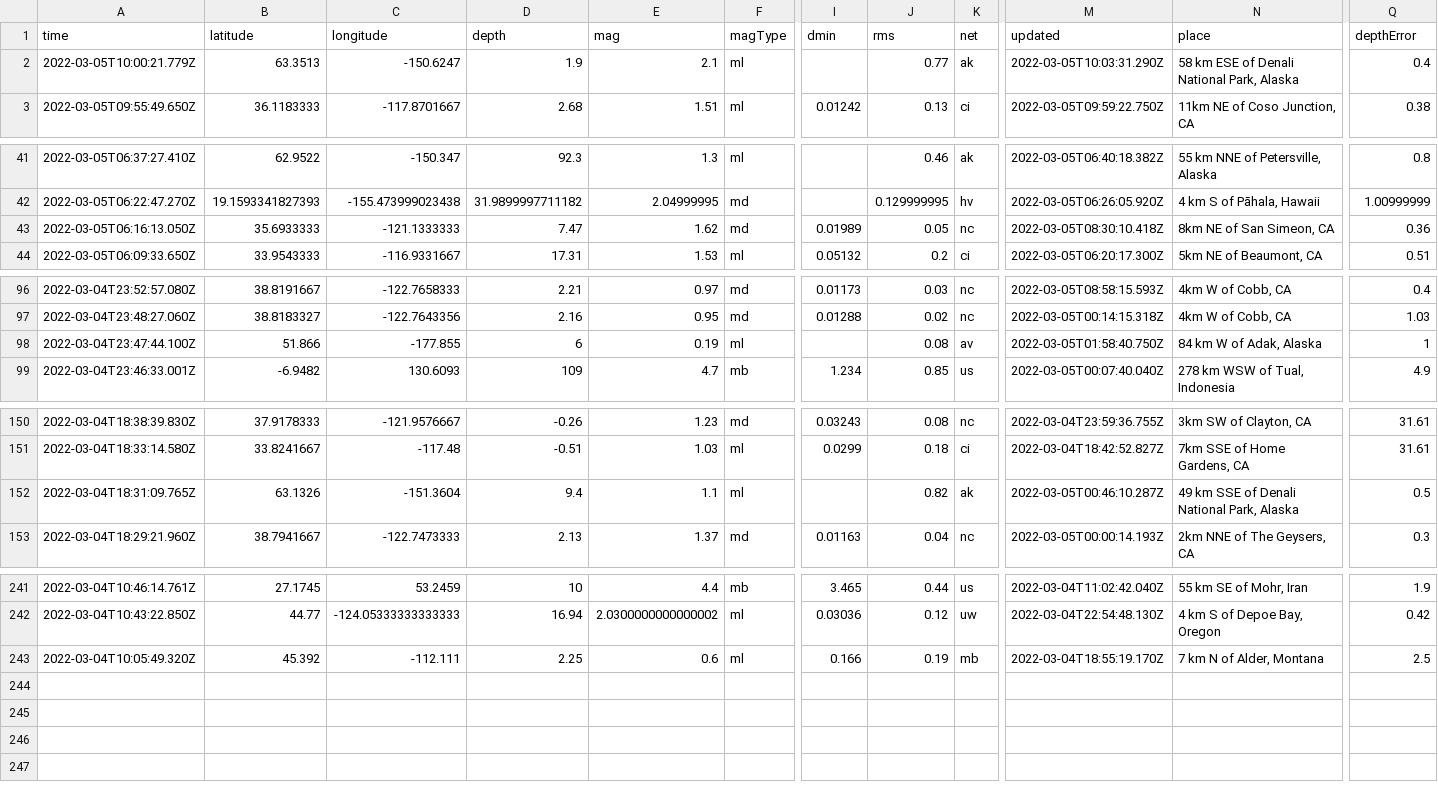
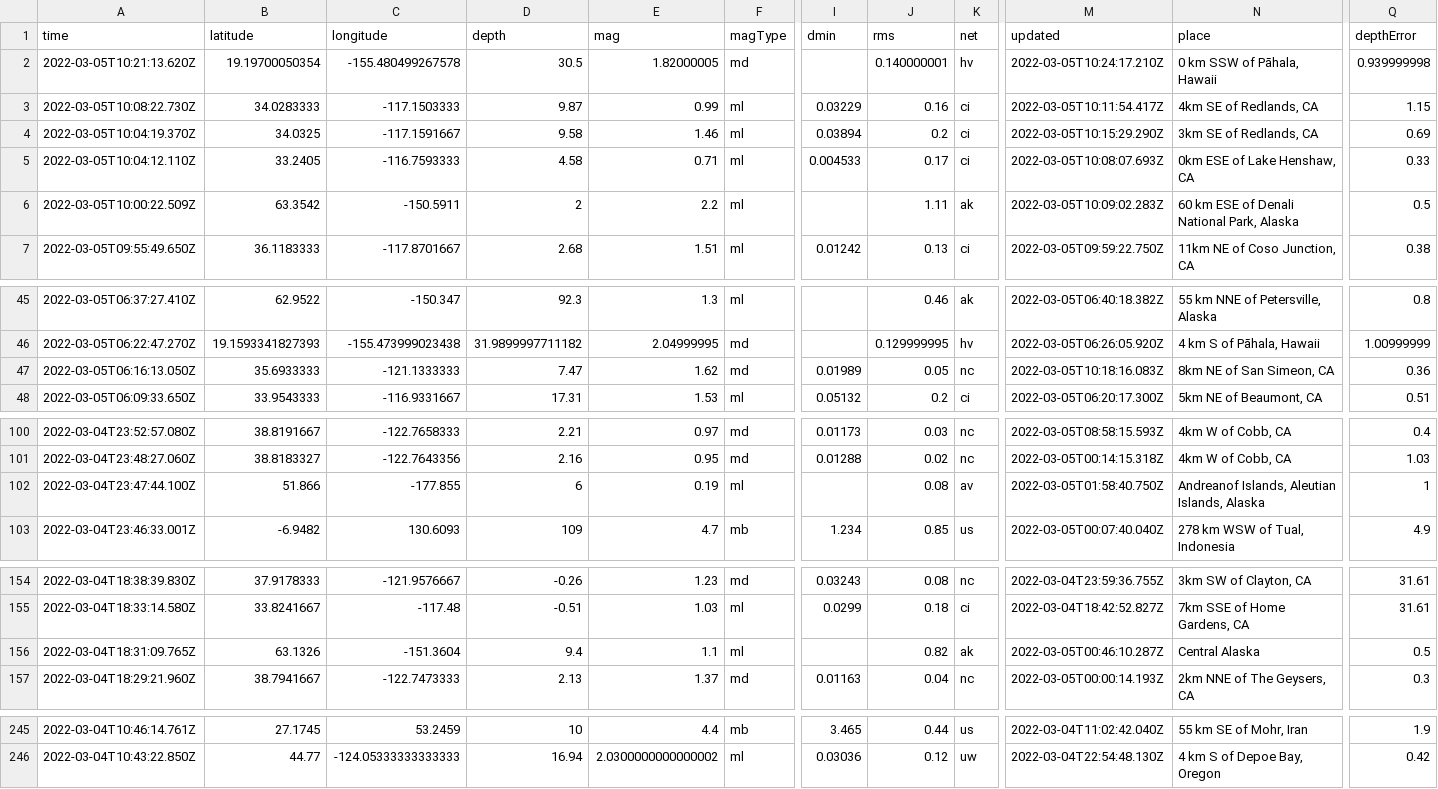
Before and after one commit to sahanasjay/nicar-22-git-actions, a CSV file: usgs_current.csv, drawn as a sheet; only a part is shown, gaps mark what is left out; removed rows and columns are numbered as before the commit, all else as after; rows hold the shown columns only; the diff covers the shown part only; the diff names each change by its address in the sheet, - before the commit and + after, or states it on an @@ line.

```diff
--- a/usgs_current.csv
+++ b/usgs_current.csv
+row 2: 2022-03-05T10:21:13.620Z | 19.19700050354 | -155.480499267578 | 30.5 | 1.82000005 | md |  | 0.140000001 | hv | 2022-03-05T10:24:17.210Z | 0 km SSW of Pāhala, Hawaii | 0.939999998
+row 3: 2022-03-05T10:08:22.730Z | 34.0283333 | -117.1503333 | 9.87 | 0.99 | ml | 0.03229 | 0.16 | ci | 2022-03-05T10:11:54.417Z | 4km SE of Redlands, CA | 1.15
+row 4: 2022-03-05T10:04:19.370Z | 34.0325 | -117.1591667 | 9.58 | 1.46 | ml | 0.03894 | 0.2 | ci | 2022-03-05T10:15:29.290Z | 3km SE of Redlands, CA | 0.69
+row 5: 2022-03-05T10:04:12.110Z | 33.2405 | -116.7593333 | 4.58 | 0.71 | ml | 0.004533 | 0.17 | ci | 2022-03-05T10:08:07.693Z | 0km ESE of Lake Henshaw, CA | 0.33
-A6 (time): 2022-03-05T10:00:21.779Z
+A6 (time): 2022-03-05T10:00:22.509Z
-B6 (latitude): 63.3513
+B6 (latitude): 63.3542
-C6 (longitude): -150.6247
+C6 (longitude): -150.5911
-D6 (depth): 1.9
+D6 (depth): 2
-E6 (mag): 2.1
+E6 (mag): 2.2
-J6 (rms): 0.77
+J6 (rms): 1.11
-M6 (updated): 2022-03-05T10:03:31.290Z
+M6 (updated): 2022-03-05T10:09:02.283Z
-N6 (place): 58 km ESE of Denali National Park, Alaska
+N6 (place): 60 km ESE of Denali National Park, Alaska
-Q6 (depthError): 0.4
+Q6 (depthError): 0.5
-M47 (updated): 2022-03-05T08:30:10.418Z
+M47 (updated): 2022-03-05T10:18:16.083Z
-N102 (place): 84 km W of Adak, Alaska
+N102 (place): Andreanof Islands, Aleutian Islands, Alaska
-N156 (place): 49 km SSE of Denali National Park, Alaska
+N156 (place): Central Alaska
-row 243: 2022-03-04T10:05:49.320Z | 45.392 | -112.111 | 2.25 | 0.6 | ml | 0.166 | 0.19 | mb | 2022-03-04T18:55:19.170Z | 7 km N of Alder, Montana | 2.5
```
Also changed, not shown: 3 edited cells elsewhere in this file, usgs_main.csv.
